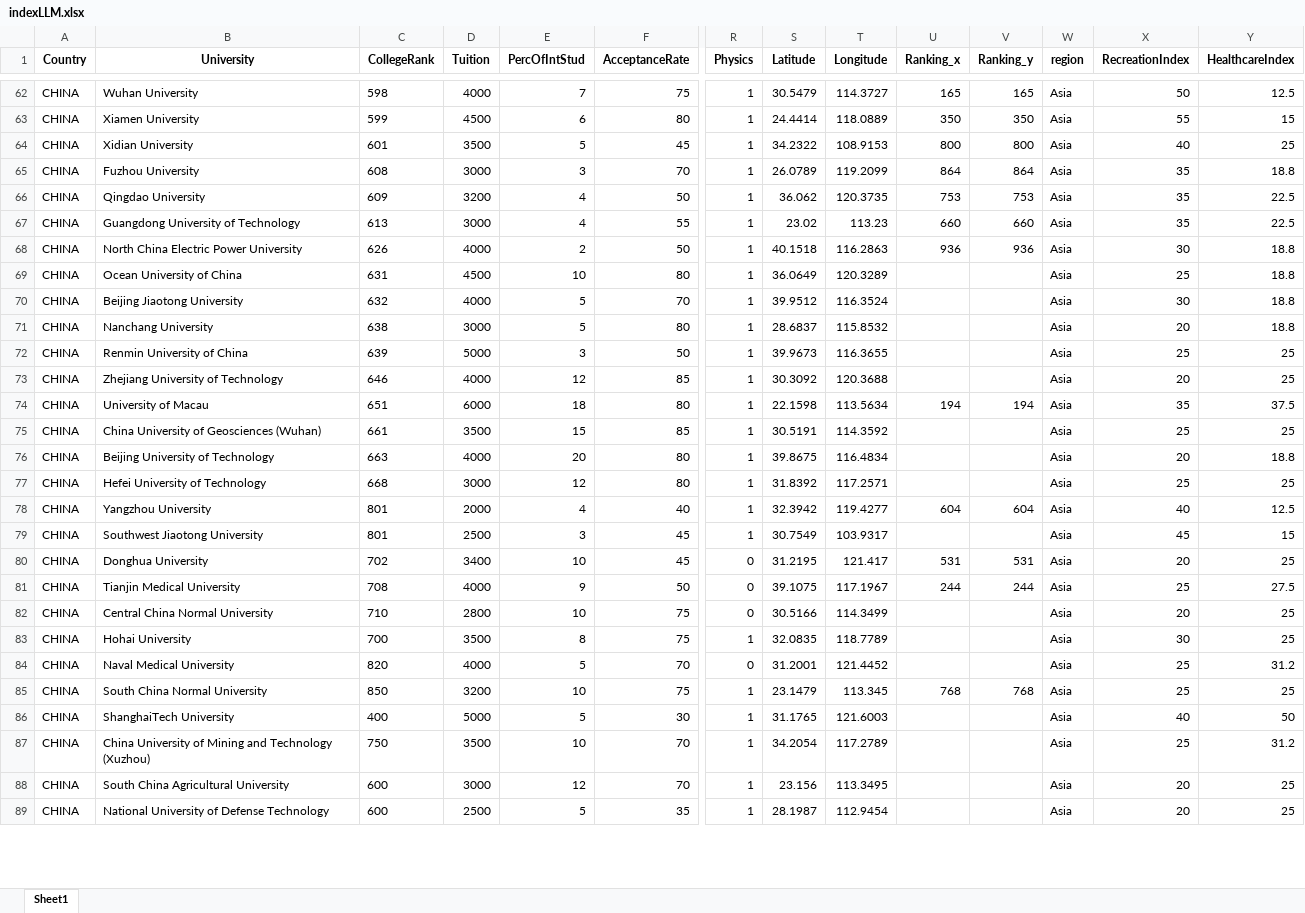
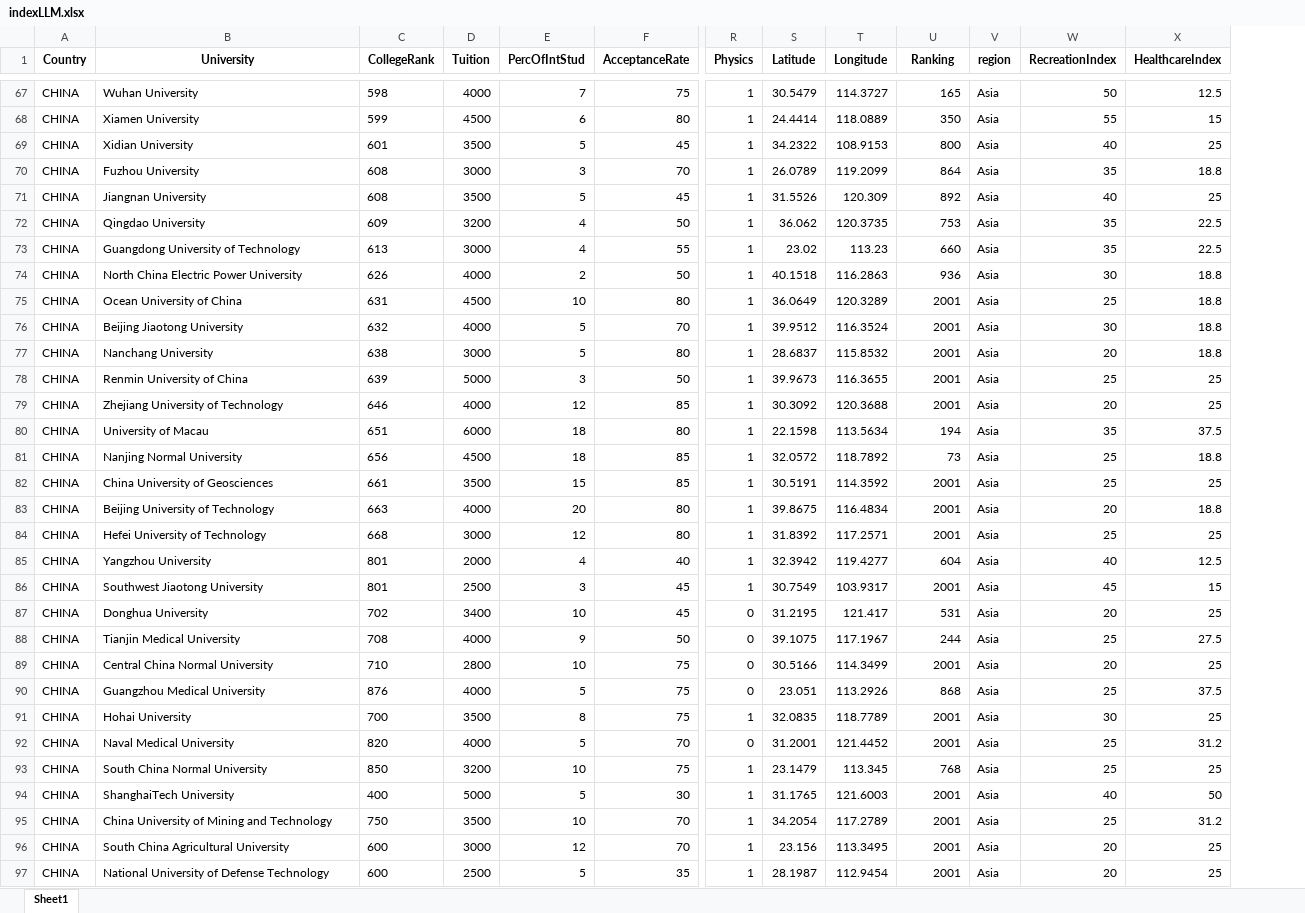
Before and after one commit to IvanDzanija/UniMatch, an Excel workbook: datasets/LLM_generated/indexLLM.xlsx, sheet Sheet1, drawn as a sheet; only a part is shown, gaps mark what is left out; values as stored, in another font and other column widths than the file's, no borders; removed rows and columns are numbered as before the commit, all else as after; rows hold the shown columns only; the diff covers the shown part only; the diff names each change by its address in the sheet, - before the commit and + after, or states it on an @@ line.

```diff
--- a/datasets/LLM_generated/indexLLM.xlsx (sheet Sheet1)
+++ b/datasets/LLM_generated/indexLLM.xlsx (sheet Sheet1)
-column V (Ranking_y), rows 62-85: 165 | 350 | 800 | 864 | 753 | 660 | 936 |  |  |  |  |  | 194 |  |  |  | 604 |  | 531 | 244 |  |  |  | 768
-U1: Ranking_x
+U1: Ranking
+row 71: CHINA | Jiangnan University | 608 | 3500 | 5 | 45 | 1 | 31.5526 | 120.309 | 892 | Asia | 40 | 25
-U75:U79 (Ranking): (empty)
+U75:U79 (Ranking): 2001
+row 81: CHINA | Nanjing Normal University | 656 | 4500 | 18 | 85 | 1 | 32.0572 | 118.7892 | 73 | Asia | 25 | 18.8
-B82 (University): China University of Geosciences (Wuhan)
+B82 (University): China University of Geosciences
-U82:U84 (Ranking): (empty)
+U82:U84 (Ranking): 2001
-U86 (Ranking): (empty)
+U86 (Ranking): 2001
-U89 (Ranking): (empty)
+U89 (Ranking): 2001
+row 90: CHINA | Guangzhou Medical University | 876 | 4000 | 5 | 75 | 0 | 23.051 | 113.2926 | 868 | Asia | 25 | 37.5
-U91:U92 (Ranking): (empty)
+U91:U92 (Ranking): 2001
-U94:U97 (Ranking): (empty)
+U94:U97 (Ranking): 2001
-B95 (University): …and Technology (Xuzhou)
+B95 (University): …and Technology
```
Also changed, not shown: 27 added rows and 88 edited cells elsewhere in this sheet, datasets/LLM_generated/pricesLLM.xlsx, 5 other files.
